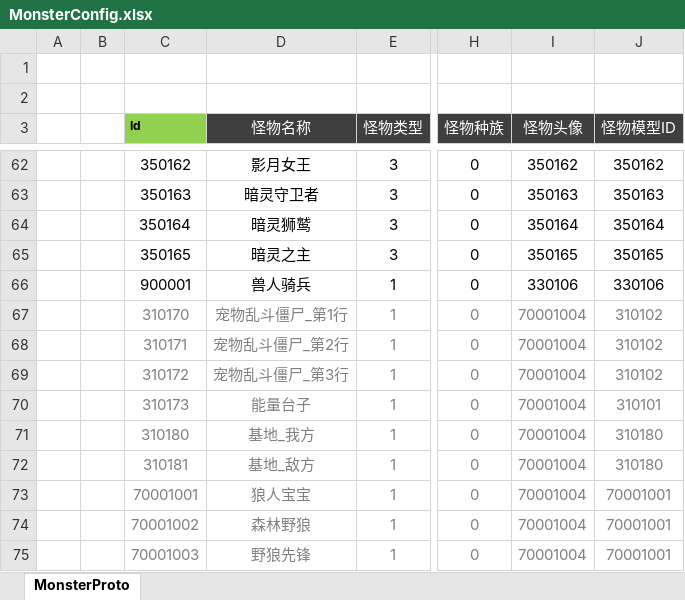
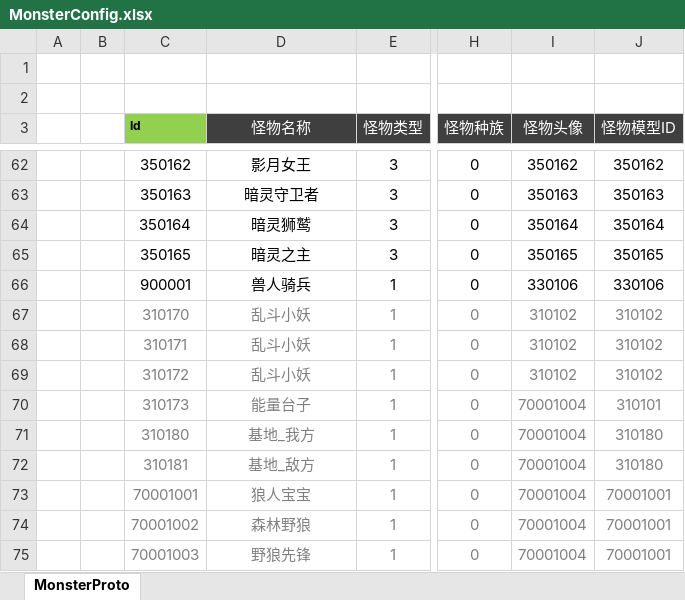
Before and after one commit to csyinghuochong/mengjing, an Excel workbook: Unity/Assets/Config/Excel/MonsterConfig.xlsx, sheet MonsterProto, drawn as a sheet; only a part is shown, gaps mark what is left out; values as stored, in another font and other column widths than the file's, no borders; the diff names each change by its address in the sheet, - before the commit and + after, or states it on an @@ line.

```diff
--- a/Unity/Assets/Config/Excel/MonsterConfig.xlsx (sheet MonsterProto)
+++ b/Unity/Assets/Config/Excel/MonsterConfig.xlsx (sheet MonsterProto)
-D67 (怪物名称): 宠物乱斗僵尸_第1行
+D67 (怪物名称): 乱斗小妖
-I67:I69 (怪物头像): 70001004
+I67:I69 (怪物头像): 310102
-D68 (怪物名称): 宠物乱斗僵尸_第2行
+D68 (怪物名称): 乱斗小妖
-D69 (怪物名称): 宠物乱斗僵尸_第3行
+D69 (怪物名称): 乱斗小妖
```
Also changed, not shown: 9 other files.
